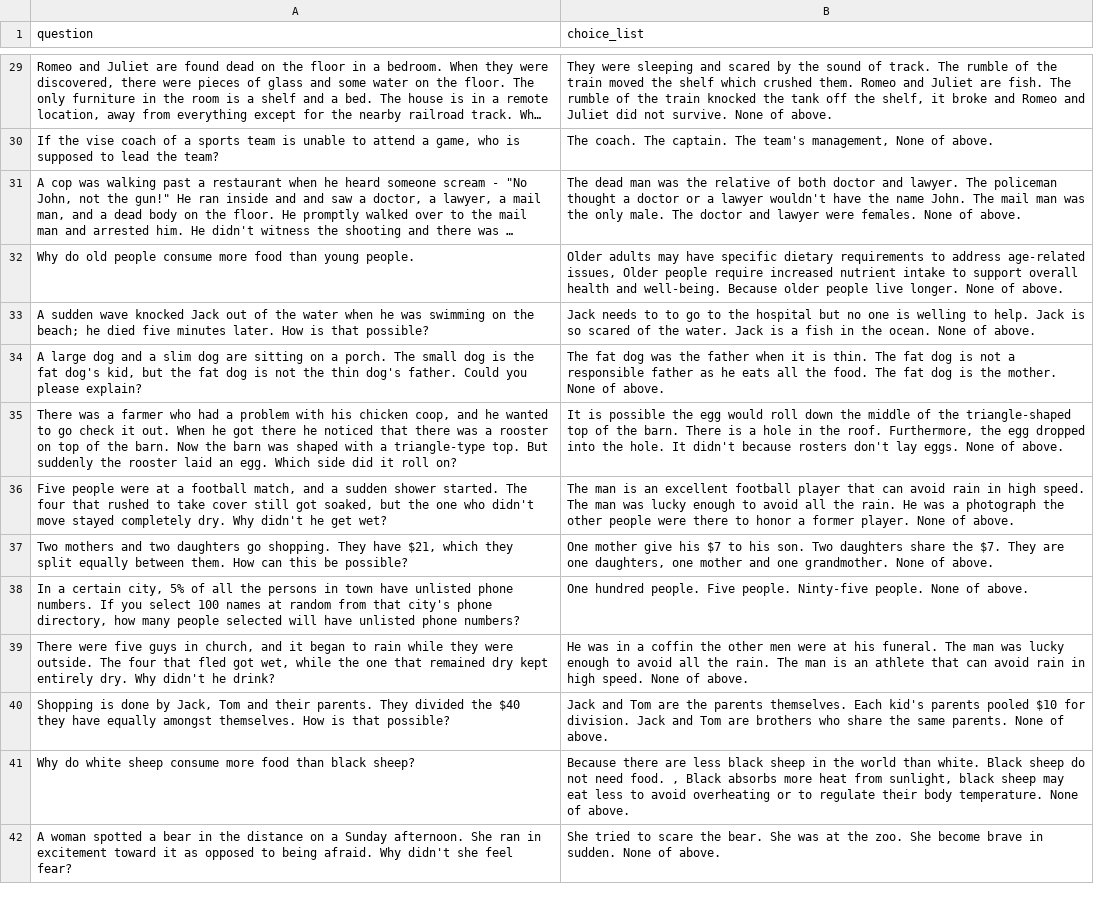
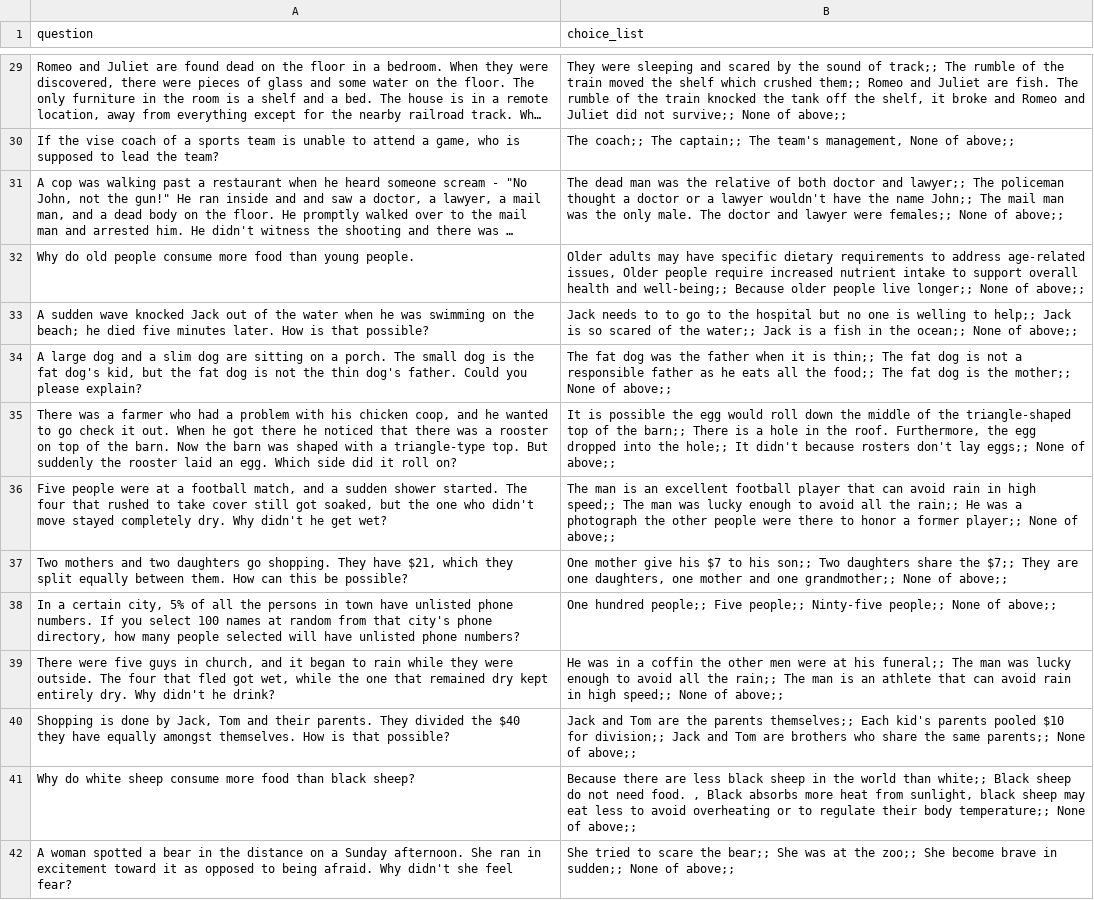
Before and after one commit to alvin-pc-chen/semeval_brainteaser, a TSV file: data/data-tsv/all-data-old/SP_val_question_random.tsv, drawn as a sheet; only a part is shown, gaps mark what is left out; long unchanged cells end in …; the diff covers the shown part only; the diff names each change by its address in the sheet, - before the commit and + after, or states it on an @@ line.

```diff
--- a/data/data-tsv/all-data-old/SP_val_question_random.tsv
+++ b/data/data-tsv/all-data-old/SP_val_question_random.tsv
-B29 (choice_list): …sound of track. The rumble of the train moved the shelf which crushed them. Romeo and Juliet are fish. The rumble of the train knocked the tank off the shelf, it broke and Romeo and Juliet did not survive. None of above.
+B29 (choice_list): …sound of track;; The rumble of the train moved the shelf which crushed them;; Romeo and Juliet are fish. The rumble of the train knocked the tank off the shelf, it broke and Romeo and Juliet did not survive;; None of above;;
-B30 (choice_list): The coach. The captain. The team's management, None of above.
+B30 (choice_list): The coach;; The captain;; The team's management, None of above;;
-B31 (choice_list): …doctor and lawyer. The policeman thought a doctor or a lawyer wouldn't have the name John. The mail man was the only male. The doctor and lawyer were females. None of above.
+B31 (choice_list): …doctor and lawyer;; The policeman thought a doctor or a lawyer wouldn't have the name John;; The mail man was the only male. The doctor and lawyer were females;; None of above;;
-B32 (choice_list): …health and well-being. Because older people live longer. None of above.
+B32 (choice_list): …health and well-being;; Because older people live longer;; None of above;;
-B33 (choice_list): …welling to help. Jack is so scared of the water. Jack is a fish in the ocean. None of above.
+B33 (choice_list): …welling to help;; Jack is so scared of the water;; Jack is a fish in the ocean;; None of above;;
-B34 (choice_list): …it is thin. The fat dog is not a responsible father as he eats all the food. The fat dog is the mother. None of above.
+B34 (choice_list): …it is thin;; The fat dog is not a responsible father as he eats all the food;; The fat dog is the mother;; None of above;;
-B35 (choice_list): …of the barn. There is a hole in the roof. Furthermore, the egg dropped into the hole. It didn't because rosters don't lay eggs. None of above.
+B35 (choice_list): …of the barn;; There is a hole in the roof. Furthermore, the egg dropped into the hole;; It didn't because rosters don't lay eggs;; None of above;;
-B36 (choice_list): …in high speed. The man was lucky enough to avoid all the rain. He was a photograph the other people were there to honor a former player. None of above.
+B36 (choice_list): …in high speed;; The man was lucky enough to avoid all the rain;; He was a photograph the other people were there to honor a former player;; None of above;;
-B37 (choice_list): …to his son. Two daughters share the $7. They are one daughters, one mother and one grandmother. None of above.
+B37 (choice_list): …to his son;; Two daughters share the $7;; They are one daughters, one mother and one grandmother;; None of above;;
-B38 (choice_list): One hundred people. Five people. Ninty-five people. None of above.
+B38 (choice_list): One hundred people;; Five people;; Ninty-five people;; None of above;;
-B39 (choice_list): …at his funeral. The man was lucky enough to avoid all the rain. The man is an athlete that can avoid rain in high speed. None of above.
+B39 (choice_list): …at his funeral;; The man was lucky enough to avoid all the rain;; The man is an athlete that can avoid rain in high speed;; None of above;;
-B40 (choice_list): …the parents themselves. Each kid's parents pooled $10 for division. Jack and Tom are brothers who share the same parents. None of above.
+B40 (choice_list): …the parents themselves;; Each kid's parents pooled $10 for division;; Jack and Tom are brothers who share the same parents;; None of above;;
-B41 (choice_list): …world than white. Black sheep do not need food. , Black absorbs more heat from sunlight, black sheep may eat less to avoid overheating or to regulate their body temperature. None of above.
+B41 (choice_list): …world than white;; Black sheep do not need food. , Black absorbs more heat from sunlight, black sheep may eat less to avoid overheating or to regulate their body temperature;; None of above;;
-B42 (choice_list): …scare the bear. She was at the zoo. She become brave in sudden. None of above.
+B42 (choice_list): …scare the bear;; She was at the zoo;; She become brave in sudden;; None of above;;
```
Also changed, not shown: 46 edited cells elsewhere in this file, data/data-tsv/all-data-new/SP_eval_data_for_practice.tsv, data/data-tsv/all-data-old/WP_val_question_random.tsv, 12 other files.
